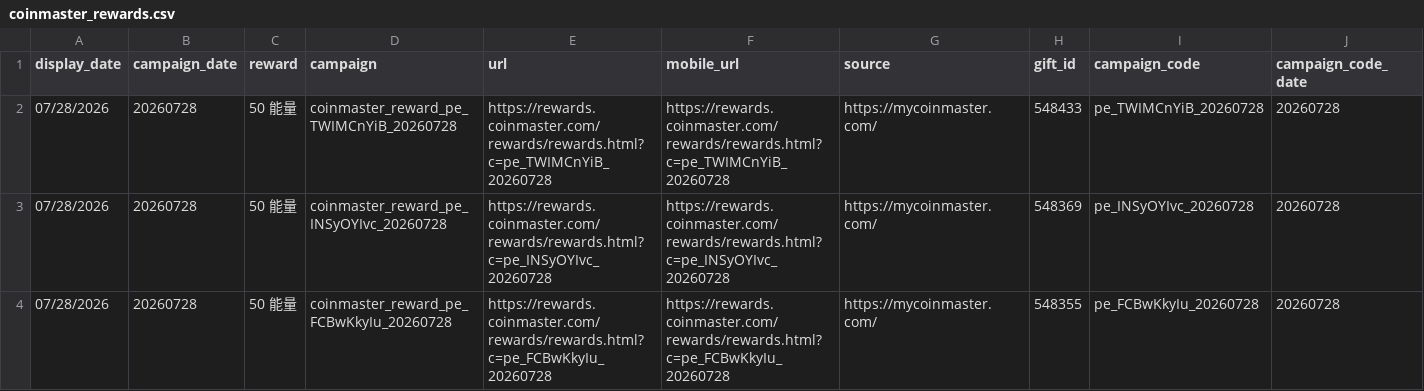
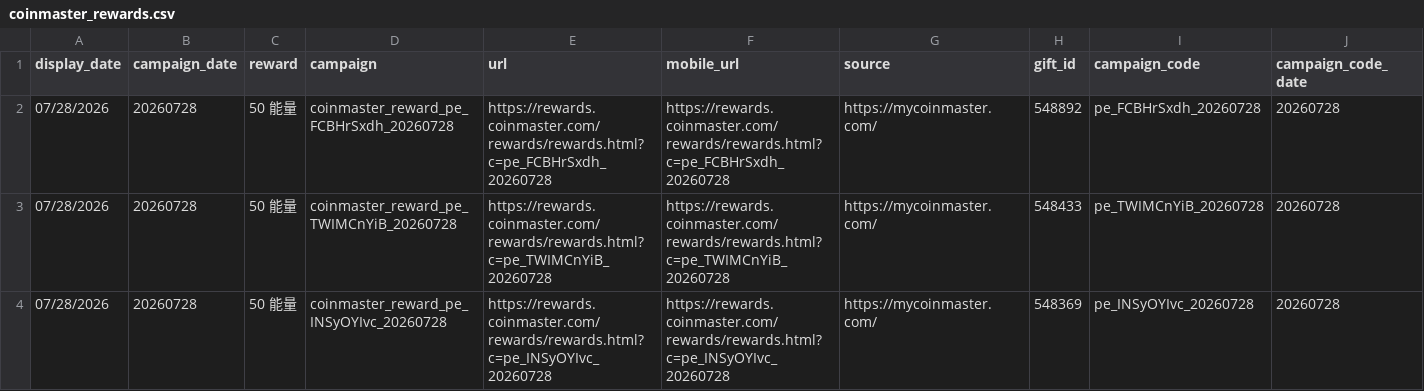
Before and after one commit to Der46/coin_fetch, a CSV file: output/coinmaster_rewards.csv, drawn as a sheet; only a part is shown; the shorter side is filled out with more unchanged rows; rows hold the shown columns only; the diff names each change by its address in the sheet, - before the commit and + after, or states it on an @@ line.

```diff
--- a/output/coinmaster_rewards.csv
+++ b/output/coinmaster_rewards.csv
+row 2: 07/28/2026 | 20260728 | 50 能量 | coinmaster_reward_pe_FCBHrSxdh_20260728 | https://rewards.coinmaster.com/rewards/rewards.html?c=pe_FCBHrSxdh_20260728 | https://rewards.coinmaster.com/rewards/rewards.html?c=pe_FCBHrSxdh_20260728 | https://mycoinmaster.com/ | 548892 | pe_FCBHrSxdh_20260728 | 20260728
```
Also changed, not shown: 4 other files.
